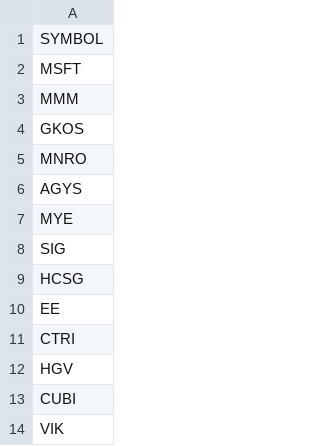
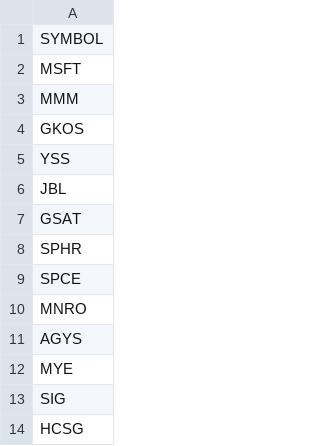
Before and after one commit to githhhh/Yfinance_data, a CSV file: us/stock_list.csv, drawn as a sheet; only a part is shown; the shorter side is filled out with more unchanged rows.

Commit message:
Update stock list

```diff
--- a/us/stock_list.csv
+++ b/us/stock_list.csv
@@ -4,2 +4,7 @@ MMM
 GKOS
+YSS
+JBL
+GSAT
+SPHR
+SPCE
 MNRO
```
